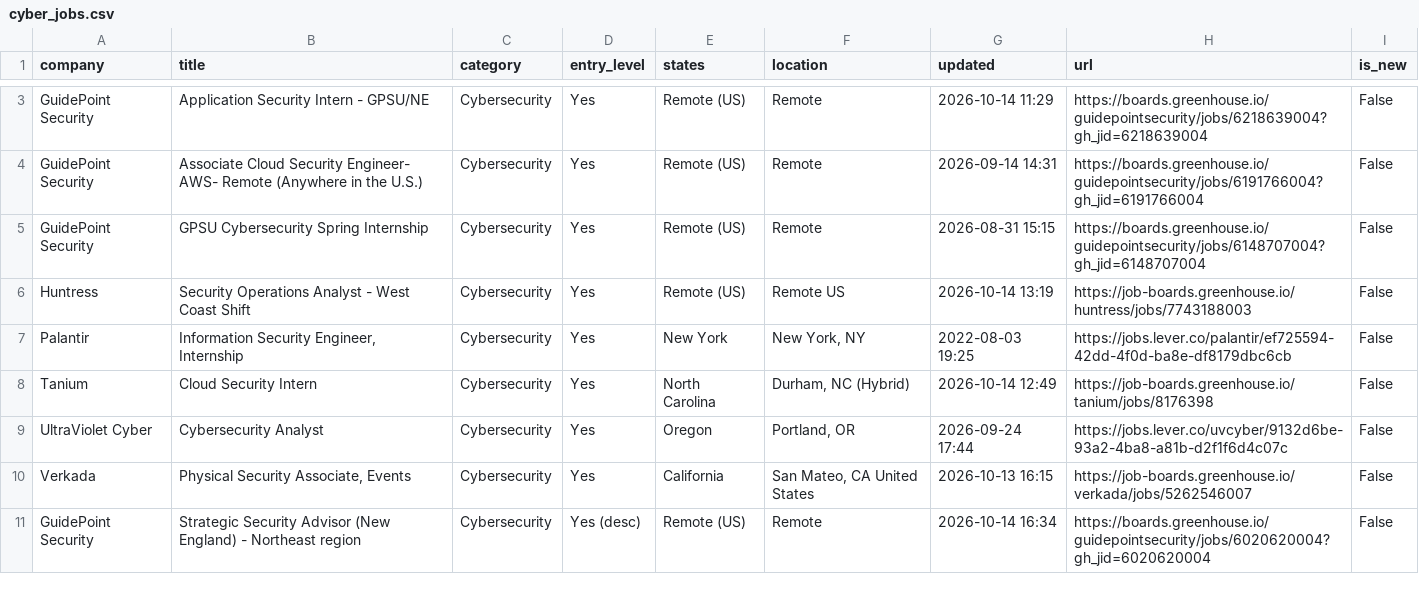
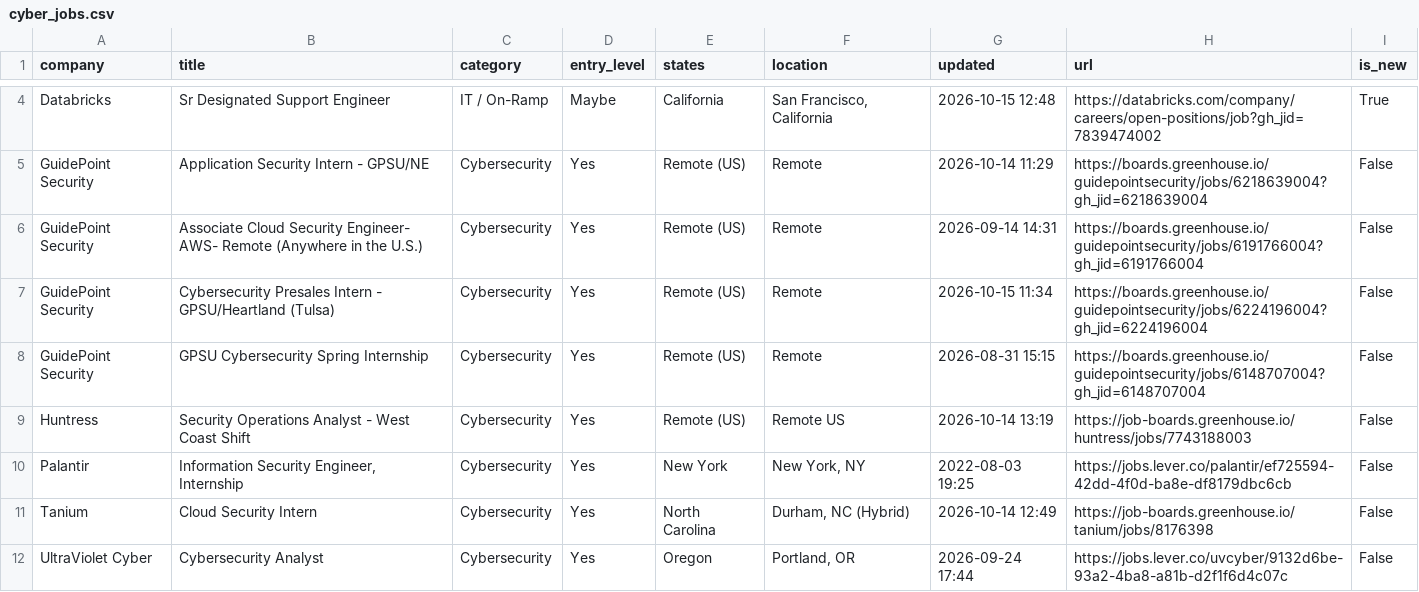
Before and after one commit to bikloz50/cybersecurity-job-tracker, a CSV file: cyber_jobs.csv, drawn as a sheet; only a part is shown, gaps mark what is left out; the shorter side is filled out with more unchanged rows; the diff covers the shown part only; the diff names each change by its address in the sheet, - before the commit and + after, or states it on an @@ line.

```diff
--- a/cyber_jobs.csv
+++ b/cyber_jobs.csv
+row 4: Databricks | Sr Designated Support Engineer | IT / On-Ramp | Maybe | California | San Francisco, California | 2026-10-15 12:48 | https://databricks.com/company/careers/open-positions/job?gh_jid=7839474002 | True
+row 7: GuidePoint Security | Cybersecurity Presales Intern - GPSU/Heartland (Tulsa) | Cybersecurity | Yes | Remote (US) | Remote | 2026-10-15 11:34 | https://boards.greenhouse.io/guidepointsecurity/jobs/6224196004?gh_jid=6224196004 | False
```
Also changed, not shown: 2 added rows, 3 removed rows, 2 moved rows and 14 edited cells elsewhere in this file, 3 other files.
